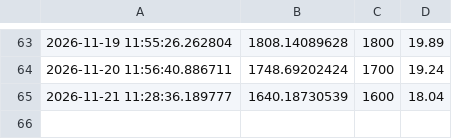
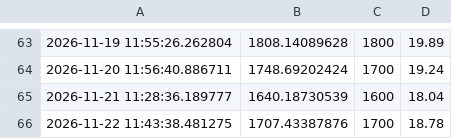
Before and after one commit to lokeshkumarm2026-prog/Eth_bot, a CSV file: eth_paper.csv, drawn as a sheet; only a part is shown, gaps mark what is left out; the diff names each change by its address in the sheet, - before the commit and + after, or states it on an @@ line.

Commit message:
Auto log update

```diff
--- a/eth_paper.csv
+++ b/eth_paper.csv
+row 66: 2026-11-22 11:43:38.481275 | 1707.43387876 | 1700 | 18.78
```
